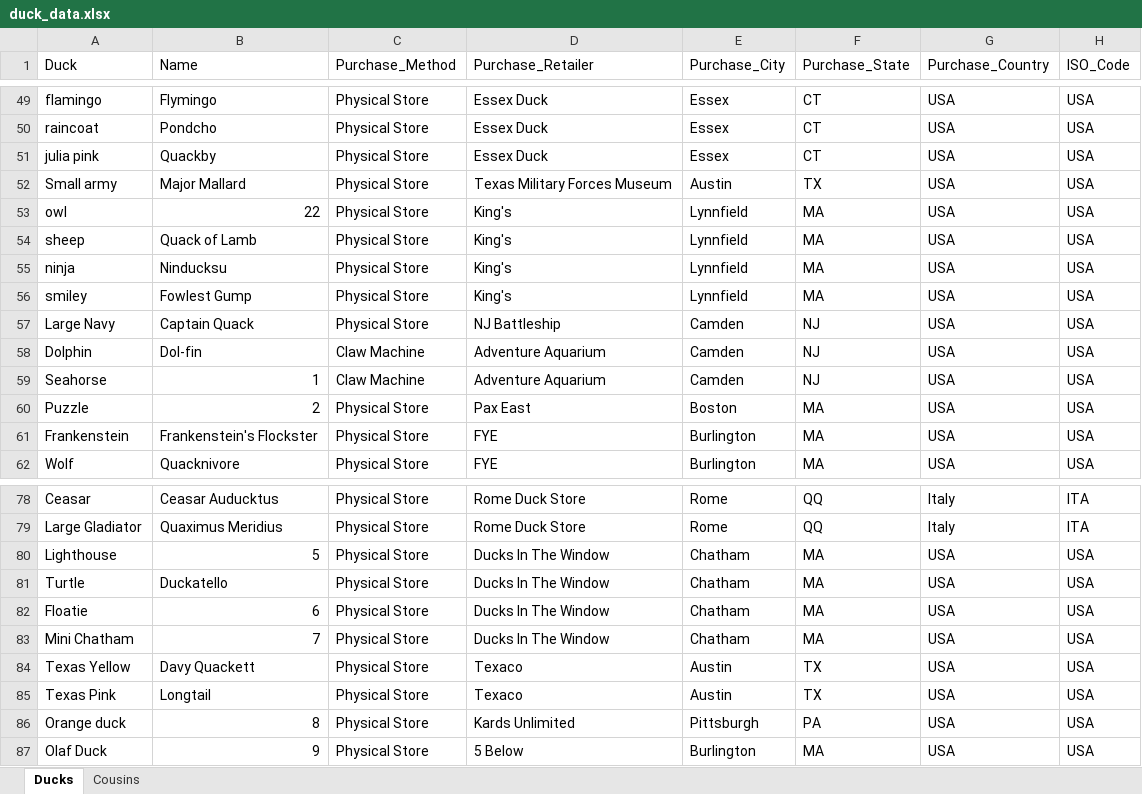
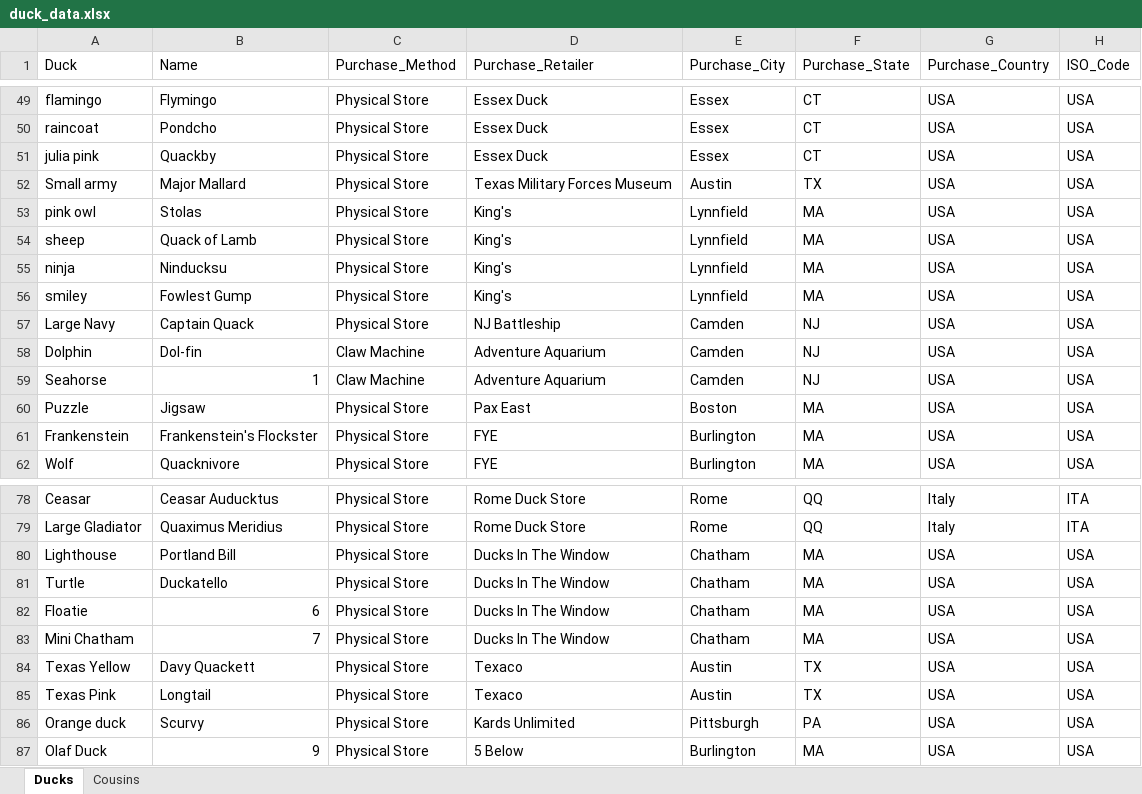
Before and after one commit to akstl1/portfolio-plotly, an Excel workbook: data/duck_data.xlsx, sheet Ducks, drawn as a sheet; only a part is shown, gaps mark what is left out; values as stored, in another font and other column widths than the file's, no borders; table styles not drawn; the diff covers the shown part only; the diff names each change by its address in the sheet, - before the commit and + after, or states it on an @@ line.

```diff
--- a/data/duck_data.xlsx (sheet Ducks)
+++ b/data/duck_data.xlsx (sheet Ducks)
-A53 (Duck): owl
+A53 (Duck): pink owl
-B53 (Name): 22
+B53 (Name): Stolas
-B60 (Name): 2
+B60 (Name): Jigsaw
-B80 (Name): 5
+B80 (Name): Portland Bill
-B86 (Name): 8
+B86 (Name): Scurvy
```
Also changed, not shown: 43 added rows, 1 moved row and 14 edited cells elsewhere in this sheet, 2 other files.
